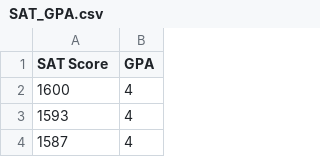
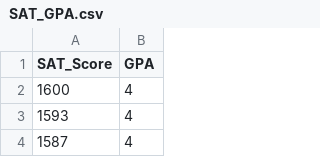
Before and after one commit to walter3212/ITEC4700, a CSV file: SAT_GPA.csv, drawn as a sheet; only a part is shown.

Commit message:
Add files via upload

```diff
--- a/SAT_GPA.csv
+++ b/SAT_GPA.csv
@@ -1,2 +1,2 @@
-SAT Score,GPA
+SAT_Score,GPA
 1600,4
```
